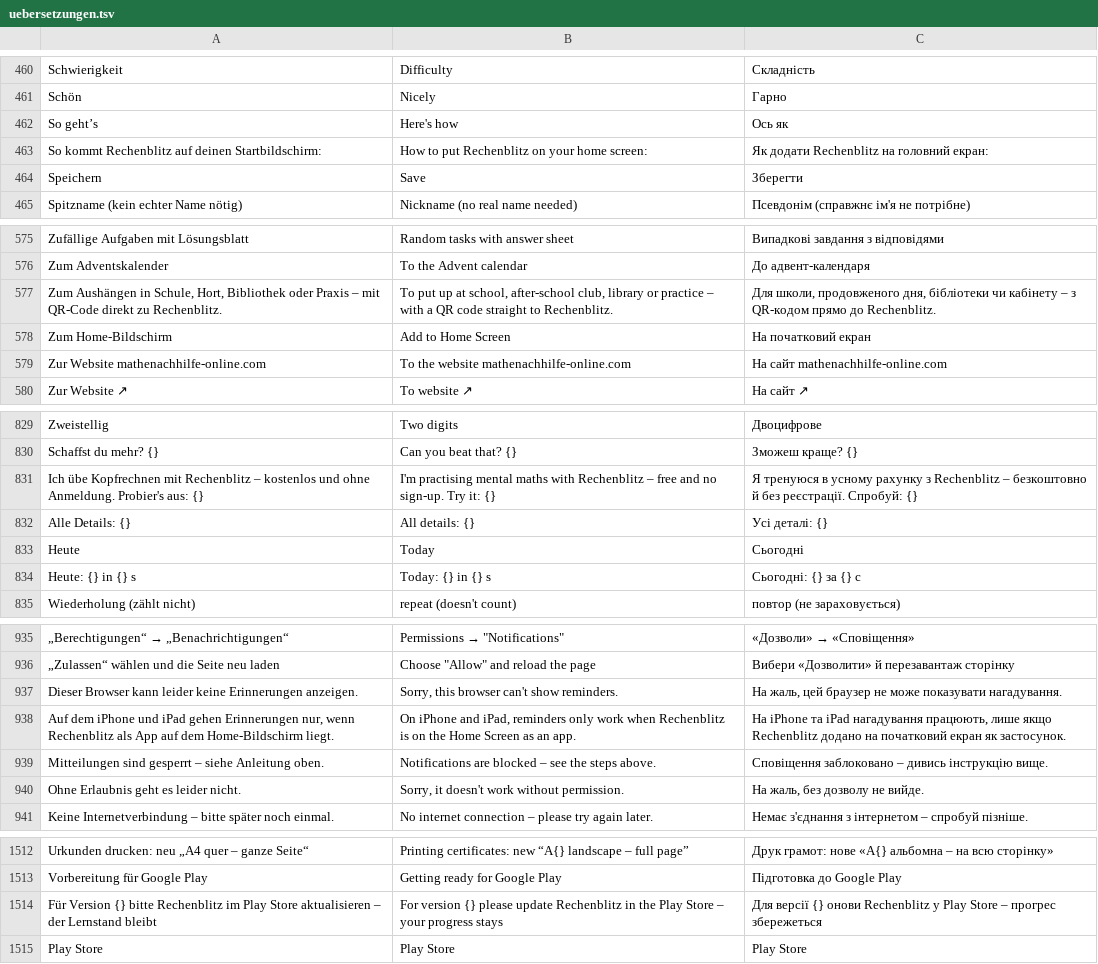
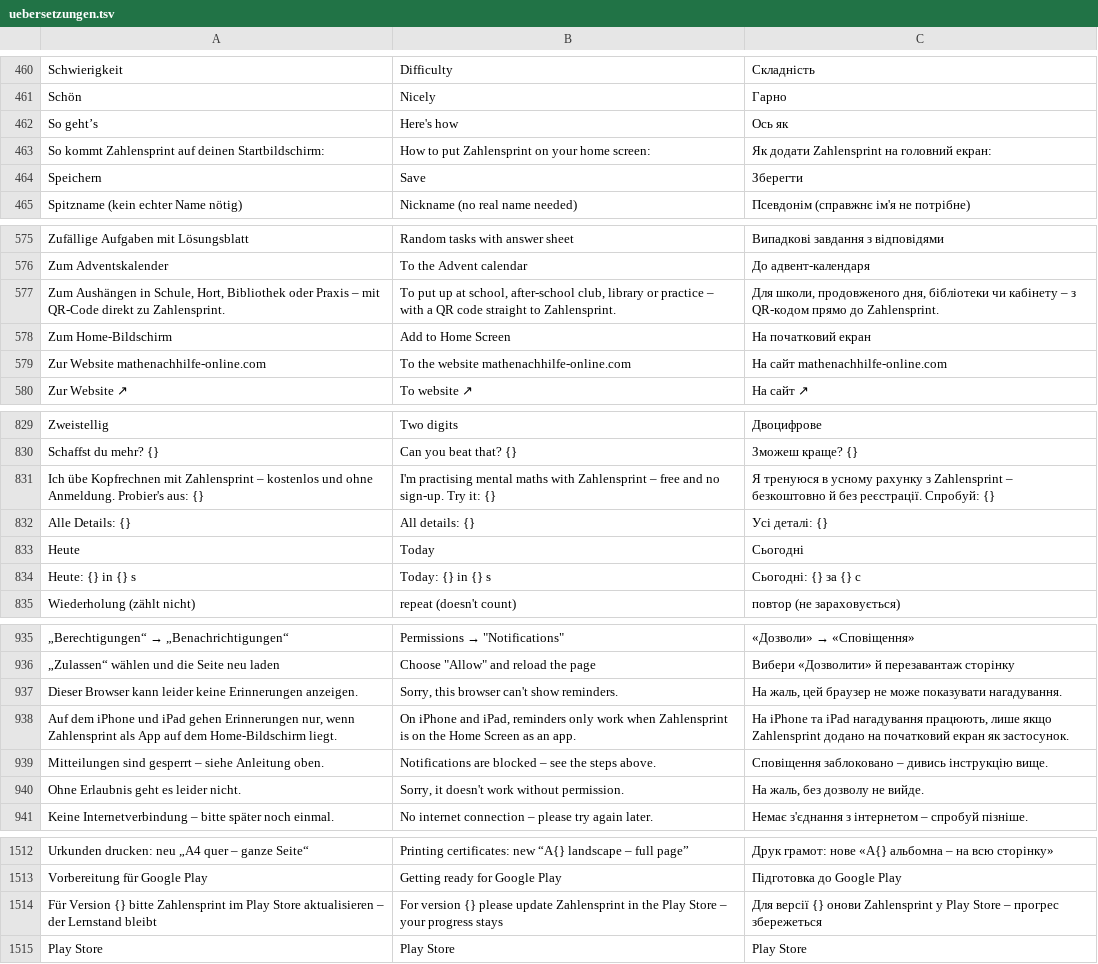
Before and after one commit to marceldaum-commits/School, a TSV file: i18n/uebersetzungen.tsv, drawn as a sheet; only a part is shown, gaps mark what is left out; the diff covers the shown part only; the diff names each change by its address in the sheet, - before the commit and + after, or states it on an @@ line.

```diff
--- a/i18n/uebersetzungen.tsv
+++ b/i18n/uebersetzungen.tsv
-A463: So kommt Rechenblitz auf deinen…
+A463: So kommt Zahlensprint auf deinen…
-B463: How to put Rechenblitz on your home screen:
+B463: How to put Zahlensprint on your home screen:
-C463: Як додати Rechenblitz на головний екран:
+C463: Як додати Zahlensprint на головний екран:
-A577: …direkt zu Rechenblitz.
+A577: …direkt zu Zahlensprint.
-B577: …straight to Rechenblitz.
+B577: …straight to Zahlensprint.
-C577: …прямо до Rechenblitz.
+C577: …прямо до Zahlensprint.
-A831: …Kopfrechnen mit Rechenblitz – kostenlos…
+A831: …Kopfrechnen mit Zahlensprint – kostenlos…
-B831: …maths with Rechenblitz – free…
+B831: …maths with Zahlensprint – free…
-C831: …рахунку з Rechenblitz – безкоштовно…
+C831: …рахунку з Zahlensprint – безкоштовно…
-A938: …nur, wenn Rechenblitz als App…
+A938: …nur, wenn Zahlensprint als App…
-B938: …work when Rechenblitz is on…
+B938: …work when Zahlensprint is on…
-C938: …лише якщо Rechenblitz додано на…
+C938: …лише якщо Zahlensprint додано на…
-A1514: …{} bitte Rechenblitz im Play…
+A1514: …{} bitte Zahlensprint im Play…
-B1514: …please update Rechenblitz in the…
+B1514: …please update Zahlensprint in the…
-C1514: …{} онови Rechenblitz у Play…
+C1514: …{} онови Zahlensprint у Play…
```
Also changed, not shown: 20 added rows, 14 removed rows and 54 edited cells elsewhere in this file, 20 other files.
